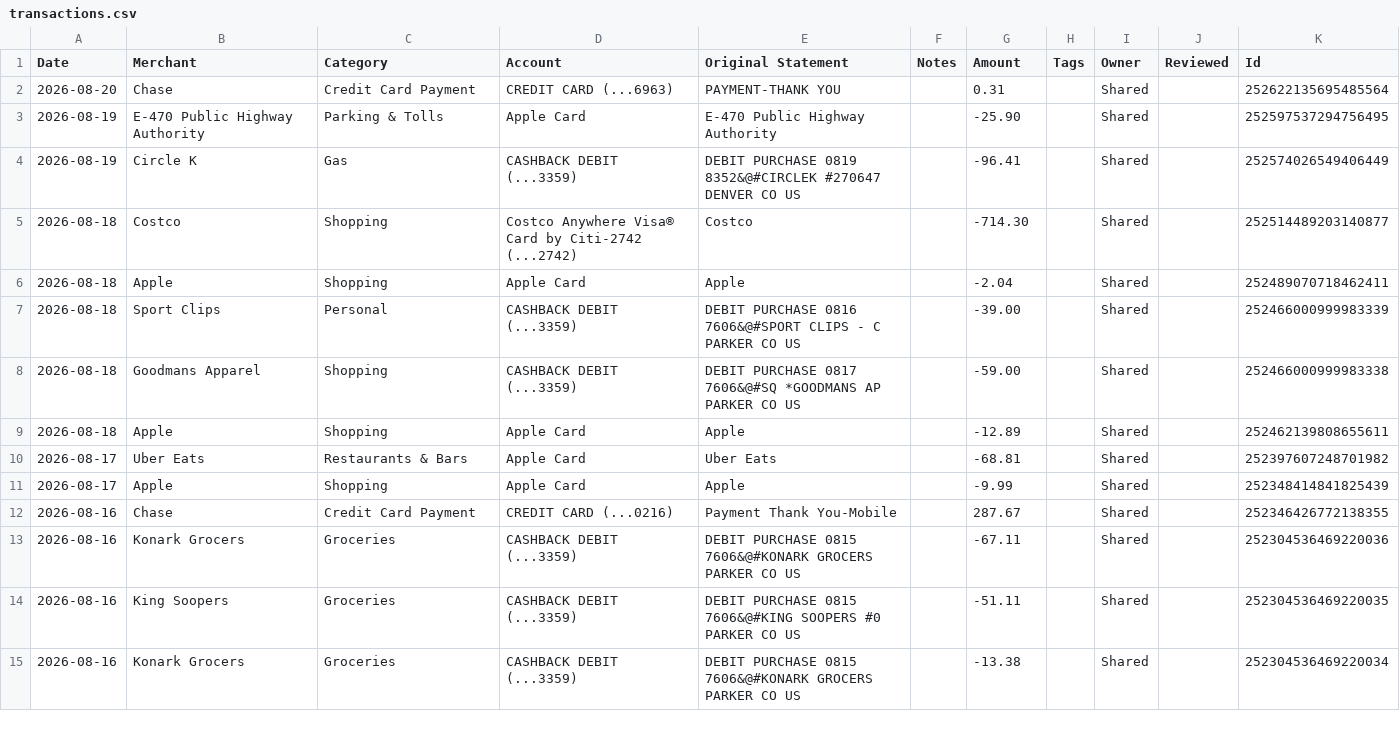
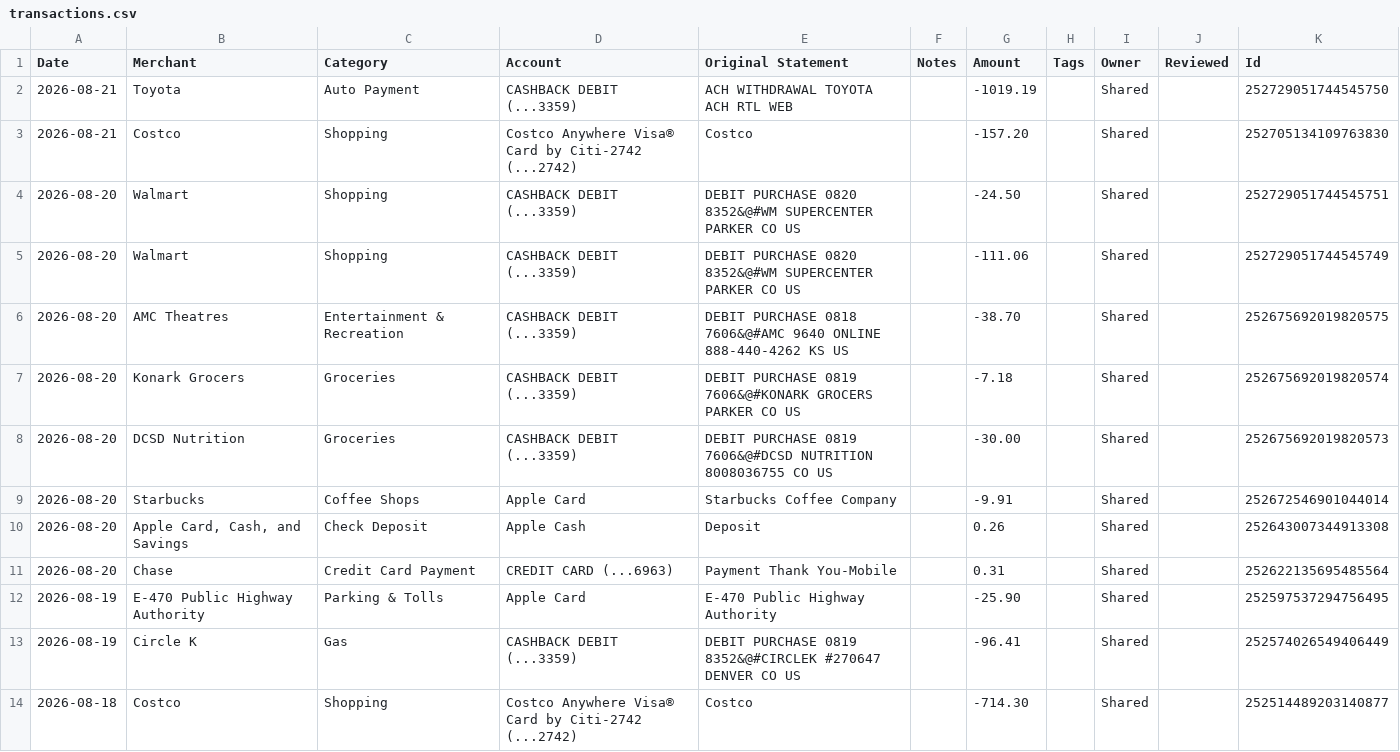
Before and after one commit to davis-raj/spend-dashboard, a CSV file: data/transactions.csv, drawn as a sheet; only a part is shown; the shorter side is filled out with more unchanged rows.

Commit message:
Auto-update: daily transaction refresh

```diff
--- a/data/transactions.csv
+++ b/data/transactions.csv
@@ -1,3 +1,12 @@
 Date,Merchant,Category,Account,Original Statement,Notes,Amount,Tags,Owner,Reviewed,Id
-2026-08-20,Chase,Credit Card Payment,CREDIT CARD (...6963),PAYMENT-THANK YOU,,0.31,,Shared,,252622135695485564
+2026-08-21,Toyota,Auto Payment,CASHBACK DEBIT (...3359),ACH WITHDRAWAL TOYOTA ACH RTL WEB,,-1019.19,,Shared,,252729051744545750
+2026-08-21,Costco,Shopping,Costco Anywhere Visa® Card by Citi-2742 (...2742),Costco,,-157.20,,Shared,,252705134109763830
+2026-08-20,Walmart,Shopping,CASHBACK DEBIT (...3359),DEBIT PURCHASE 0820 8352&@#WM SUPERCENTER PARKER CO US,,-24.50,,Shared,,252729051744545751
+2026-08-20,Walmart,Shopping,CASHBACK DEBIT (...3359),DEBIT PURCHASE 0820 8352&@#WM SUPERCENTER PARKER CO US,,-111.06,,Shared,,252729051744545749
+2026-08-20,AMC Theatres,Entertainment & Recreation,CASHBACK DEBIT (...3359),DEBIT PURCHASE 0818 7606&@#AMC 9640 ONLINE 888-440-4262 KS US,,-38.70,,Shared,,252675692019820575
+2026-08-20,Konark Grocers,Groceries,CASHBACK DEBIT (...3359),DEBIT PURCHASE 0819 7606&@#KONARK GROCERS PARKER CO US,,-7.18,,Shared,,252675692019820574
+2026-08-20,DCSD Nutrition,Groceries,CASHBACK DEBIT (...3359),DEBIT PURCHASE 0819 7606&@#DCSD NUTRITION 8008036755 CO US,,-30.00,,Shared,,252675692019820573
+2026-08-20,Starbucks,Coffee Shops,Apple Card,Starbucks Coffee Company,,-9.91,,Shared,,252672546901044014
+2026-08-20,"Apple Card, Cash, and Savings",Check Deposit,Apple Cash,Deposit,,0.26,,Shared,,252643007344913308
+2026-08-20,Chase,Credit Card Payment,CREDIT CARD (...6963),Payment Thank You-Mobile,,0.31,,Shared,,252622135695485564
 2026-08-19,E-470 Public Highway Authority,Parking & Tolls,Apple Card,E-470 Public Highway Authority,,-25.90,,Shared,,252597537294756495
```
Also changed, not shown: 1 other file.
